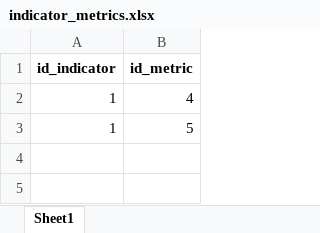
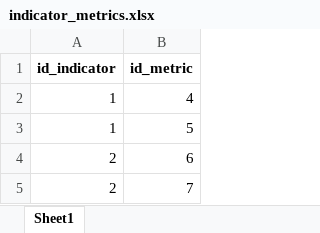
Before and after one commit to mgodoydiaz/report_generator, an Excel workbook: data/database/indicator_metrics.xlsx, sheet Sheet1, drawn as a sheet; values as stored, in another font and other column widths than the file's, no borders; the diff names each change by its address in the sheet, - before the commit and + after, or states it on an @@ line.

```diff
--- a/data/database/indicator_metrics.xlsx (sheet Sheet1)
+++ b/data/database/indicator_metrics.xlsx (sheet Sheet1)
+row 4: 2 | 6
+row 5: 2 | 7
```
Also changed, not shown: data/database/indicators.xlsx, 20 other files.
